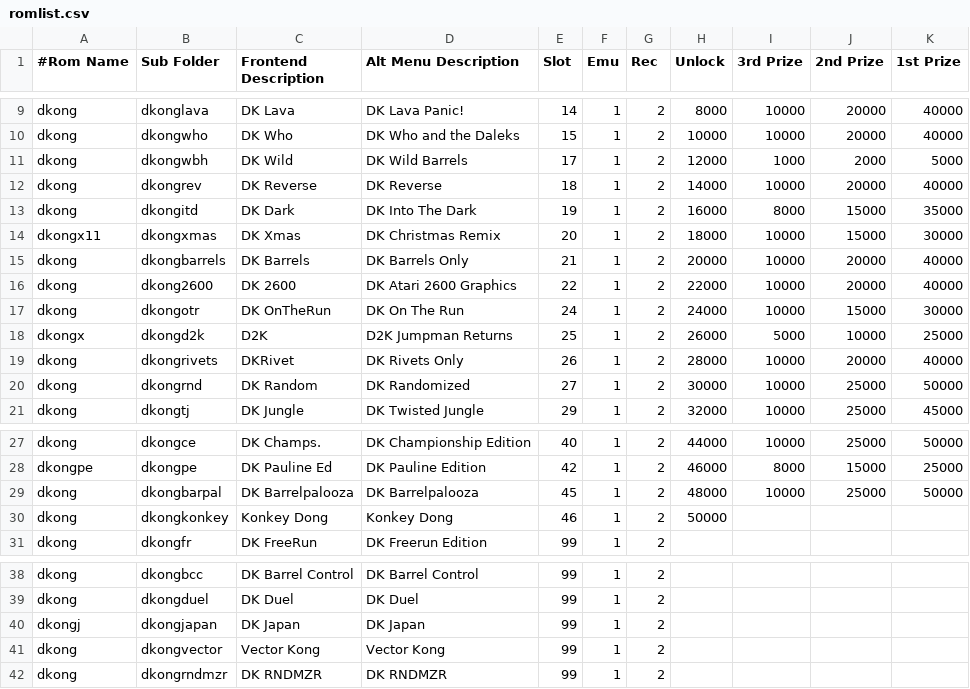
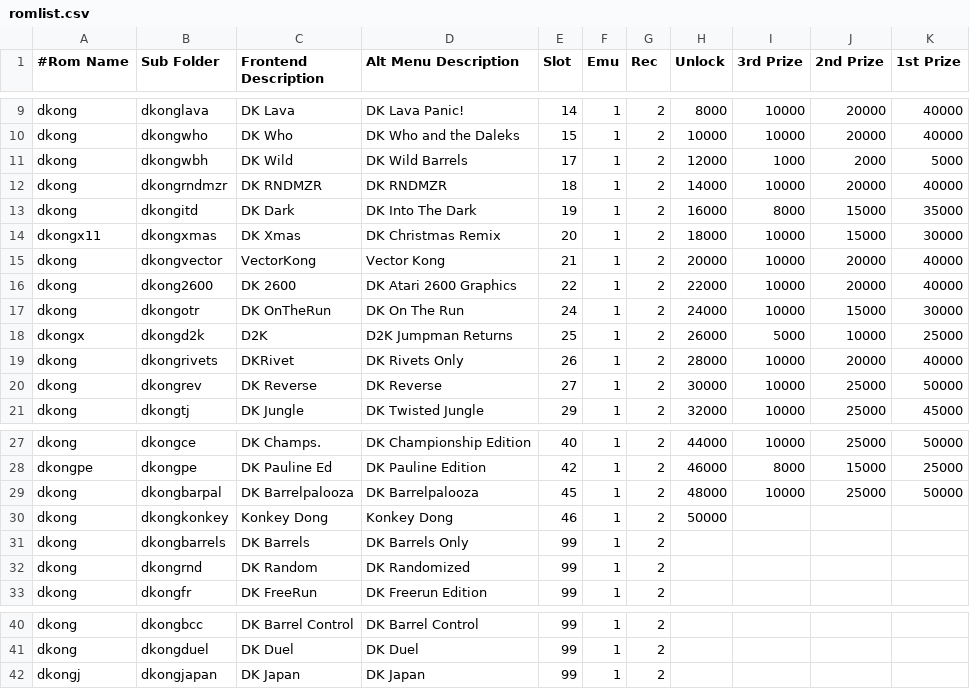
Before and after one commit to 10yard/dkafe, a CSV file: romlist.csv, drawn as a sheet; only a part is shown, gaps mark what is left out.

Commit message:
Tweaks to Pi build.sh Fix bug with autostart Add vectorkong and rndmzr artwork Fix pixel aspect in settings file

```diff
--- a/romlist.csv
+++ b/romlist.csv
@@ -11,6 +11,6 @@ dkong,dkongwho,DK Who,DK Who and the Daleks,15,1,2,10000,10000,20000,40000
 dkong,dkongwbh,DK Wild,DK Wild Barrels,17,1,2,12000,1000,2000,5000
-dkong,dkongrev,DK Reverse,DK Reverse,18,1,2,14000,10000,20000,40000
+dkong,dkongrndmzr,DK RNDMZR,DK RNDMZR,18,1,2,14000,10000,20000,40000
 dkong,dkongitd,DK Dark,DK Into The Dark,19,1,2,16000,8000,15000,35000
 dkongx11,dkongxmas,DK Xmas,DK Christmas Remix,20,1,2,18000,10000,15000,30000
-dkong,dkongbarrels,DK Barrels,DK Barrels Only,21,1,2,20000,10000,20000,40000
+dkong,dkongvector,VectorKong,Vector Kong,21,1,2,20000,10000,20000,40000
 dkong,dkong2600,DK 2600,DK Atari 2600 Graphics,22,1,2,22000,10000,20000,40000
@@ -19,3 +19,3 @@ dkongx,dkongd2k,D2K,D2K Jumpman Returns,25,1,2,26000,5000,10000,25000
 dkong,dkongrivets,DKRivet,DK Rivets Only,26,1,2,28000,10000,20000,40000
-dkong,dkongrnd,DK Random,DK Randomized,27,1,2,30000,10000,25000,50000
+dkong,dkongrev,DK Reverse,DK Reverse,27,1,2,30000,10000,25000,50000
 dkong,dkongtj,DK Jungle,DK Twisted Jungle,29,1,2,32000,10000,25000,45000
@@ -30,2 +30,4 @@ dkong,dkongbarpal,DK Barrelpalooza,DK Barrelpalooza,45,1,2,48000,10000,25000,500
 dkong,dkongkonkey,Konkey Dong,Konkey Dong,46,1,2,50000,,,
+dkong,dkongbarrels,DK Barrels,DK Barrels Only,99,1,2,,,,
+dkong,dkongrnd,DK Random,DK Randomized,99,1,2,,,,
 dkong,dkongfr,DK FreeRun,DK Freerun Edition,99,1,2,,,,
@@ -40,3 +42 @@ dkong,dkongduel,DK Duel,DK Duel,99,1,2,,,,
 dkongj,dkongjapan,DK Japan,DK Japan,99,1,2,,,,
-dkong,dkongvector,Vector Kong,Vector Kong,99,1,2,,,,
-dkong,dkongrndmzr,DK RNDMZR,DK RNDMZR,99,1,2,,,,
```
Also changed, not shown: 7 other files.
